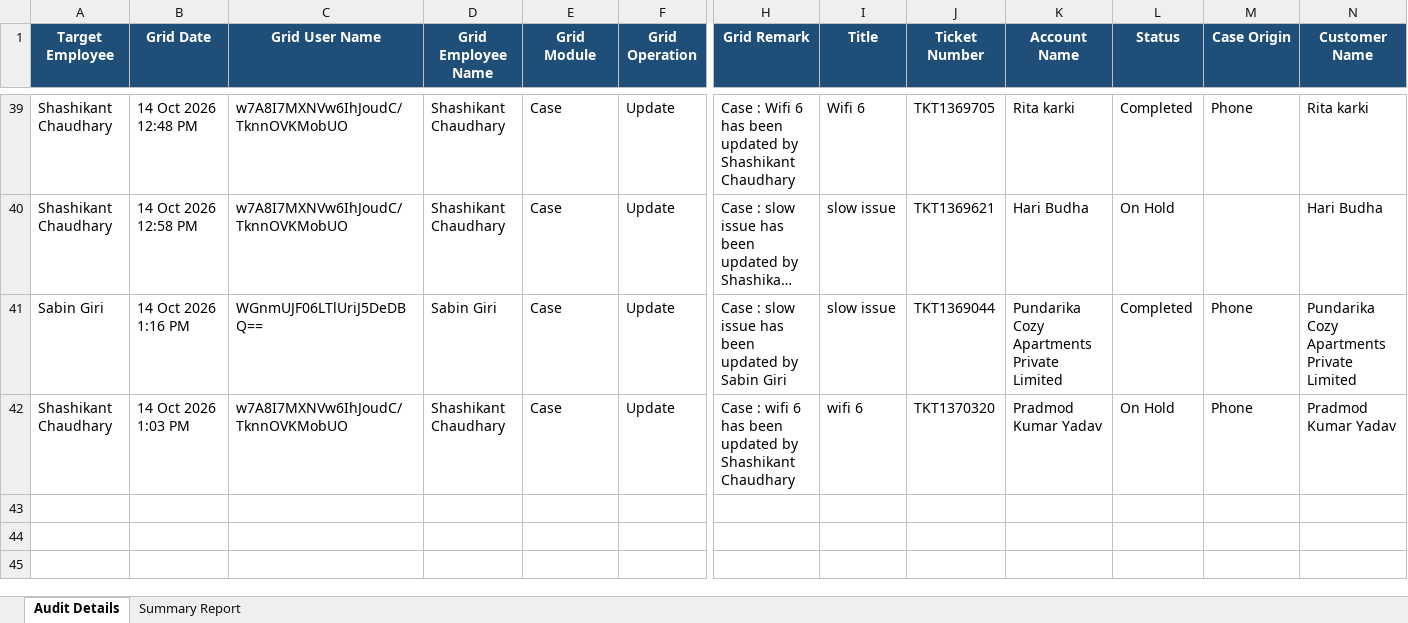
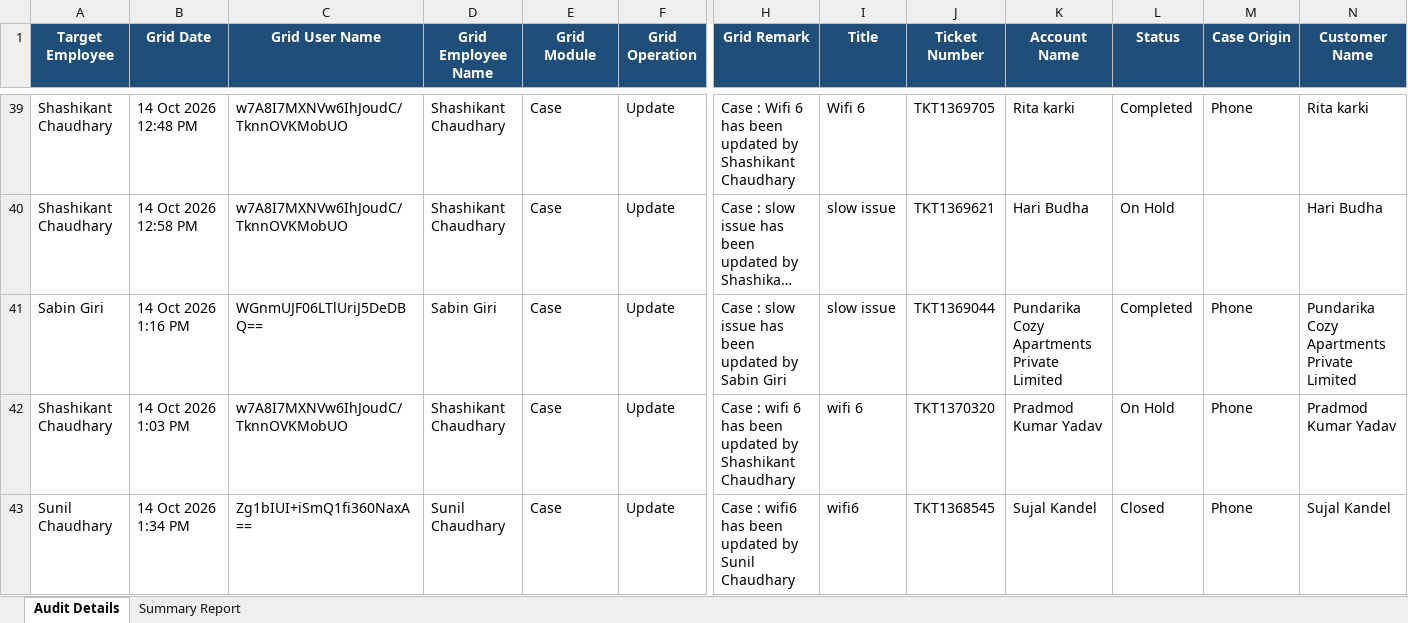
Before and after one commit to pradeepneupane10/employee-audit-app, an Excel workbook: audit_report_ALL_TEAM_14_Oct_2026.xlsx, sheet Audit Details, drawn as a sheet; only a part is shown, gaps mark what is left out; long unchanged cells end in …; values as stored, in another font and other column widths than the file's, no borders; rows hold the shown columns only; the diff names each change by its address in the sheet, - before the commit and + after, or states it on an @@ line.

```diff
--- a/audit_report_ALL_TEAM_14_Oct_2026.xlsx (sheet Audit Details)
+++ b/audit_report_ALL_TEAM_14_Oct_2026.xlsx (sheet Audit Details)
+row 43: Sunil Chaudhary | 14 Oct 2026 1:34 PM | Zg1bIUI+iSmQ1fi360NaxA== | Sunil Chaudhary | Case | Update | Case : wifi6 has been updated by Sunil Chaudhary | wifi6 | TKT1368545 | Sujal Kandel | Closed | Phone | Sujal Kandel
```
Also changed, not shown: sheet Summary Report, EXECUTIVE_TEAM_AUDIT_REPORT_14_Oct_2026.xlsx, 1 other file.
